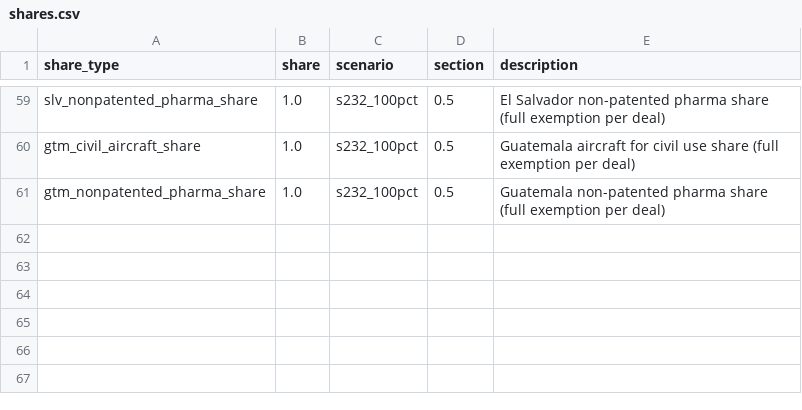
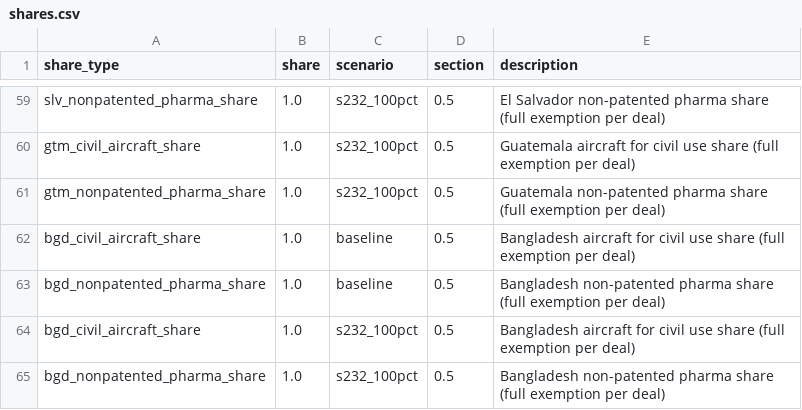
Before and after one commit to global-trade-alert/us-tariff-barrier-estimates, a CSV file: data/scenarios/shares.csv, drawn as a sheet; only a part is shown, gaps mark what is left out; the diff names each change by its address in the sheet, - before the commit and + after, or states it on an @@ line.

```diff
--- a/data/scenarios/shares.csv
+++ b/data/scenarios/shares.csv
+row 62: bgd_civil_aircraft_share | 1.0 | baseline | 0.5 | Bangladesh aircraft for civil use share (full exemption per deal)
+row 63: bgd_nonpatented_pharma_share | 1.0 | baseline | 0.5 | Bangladesh non-patented pharma share (full exemption per deal)
+row 64: bgd_civil_aircraft_share | 1.0 | s232_100pct | 0.5 | Bangladesh aircraft for civil use share (full exemption per deal)
+row 65: bgd_nonpatented_pharma_share | 1.0 | s232_100pct | 0.5 | Bangladesh non-patented pharma share (full exemption per deal)
```
Also changed, not shown: data/scenarios/rates.csv, 4 other files.
